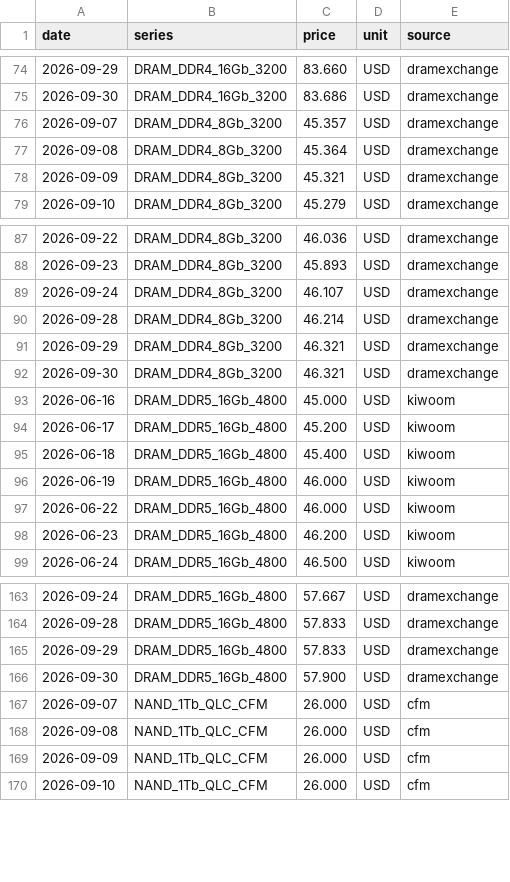
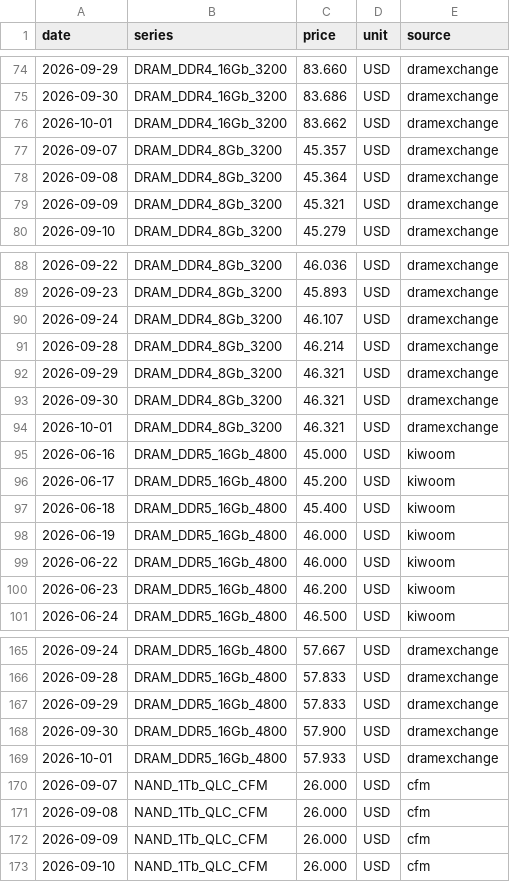
Before and after one commit to KMJ0324/memory_prices, a CSV file: data/memory-spot.csv, drawn as a sheet; only a part is shown, gaps mark what is left out; the diff names each change by its address in the sheet, - before the commit and + after, or states it on an @@ line.

```diff
--- a/data/memory-spot.csv
+++ b/data/memory-spot.csv
+row 76: 2026-10-01 | DRAM_DDR4_16Gb_3200 | 83.662 | USD | dramexchange
+row 94: 2026-10-01 | DRAM_DDR4_8Gb_3200 | 46.321 | USD | dramexchange
+row 169: 2026-10-01 | DRAM_DDR5_16Gb_4800 | 57.933 | USD | dramexchange
```
Also changed, not shown: 1 other file.
